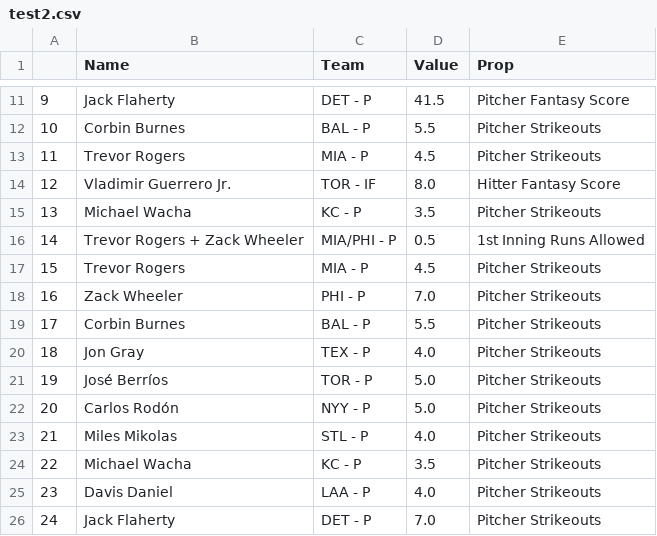
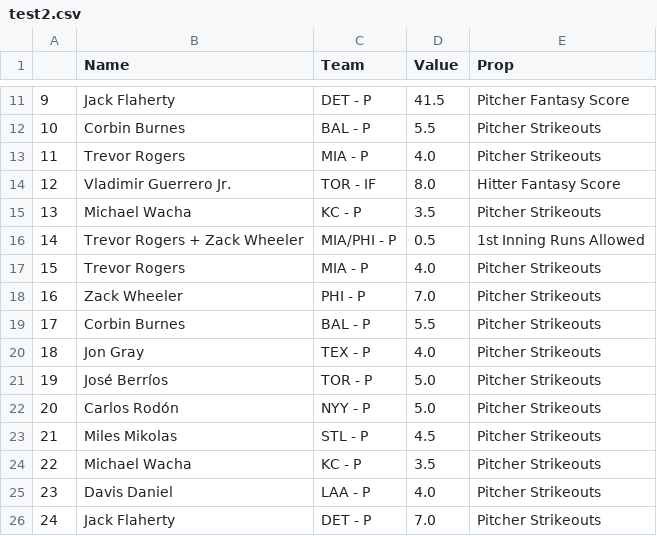
Before and after one commit to DhirenShivdasani/mlb, a CSV file: test2.csv, drawn as a sheet; only a part is shown, gaps mark what is left out; the diff covers the shown part only; the diff names each change by its address in the sheet, - before the commit and + after, or states it on an @@ line.

```diff
--- a/test2.csv
+++ b/test2.csv
-D13 (Value): 4.5
+D13 (Value): 4.0
-D17 (Value): 4.5
+D17 (Value): 4.0
-D23 (Value): 4.0
+D23 (Value): 4.5
```
Also changed, not shown: 7 added rows, 2 removed rows, 2 edited cells and row numbers in column A elsewhere in this file, test3.csv.
